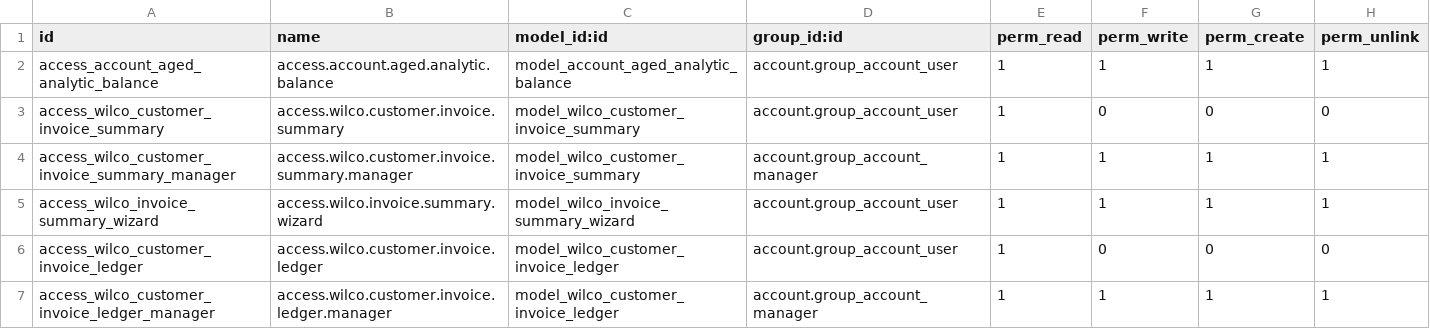
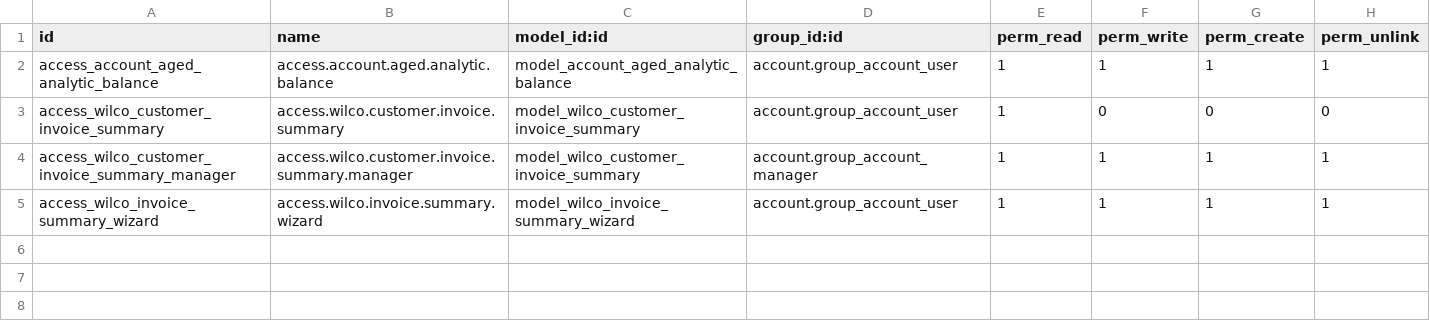
Before and after one commit to stanng0624/wilco-odoo16, a CSV file: custom_addons/wilco_project/security/ir.model.access.csv, drawn as a sheet; the diff names each change by its address in the sheet, - before the commit and + after, or states it on an @@ line.

Commit message:
[IMP] Customer Invoice Summary fine-tune

```diff
--- a/custom_addons/wilco_project/security/ir.model.access.csv
+++ b/custom_addons/wilco_project/security/ir.model.access.csv
-row 6: access_wilco_customer_invoice_ledger | access.wilco.customer.invoice.ledger | model_wilco_customer_invoice_ledger | account.group_account_user | 1 | 0 | 0 | 0
-row 7: access_wilco_customer_invoice_ledger_manager | access.wilco.customer.invoice.ledger.manager | model_wilco_customer_invoice_ledger | account.group_account_manager | 1 | 1 | 1 | 1
```
Also changed, not shown: 3 other files.
